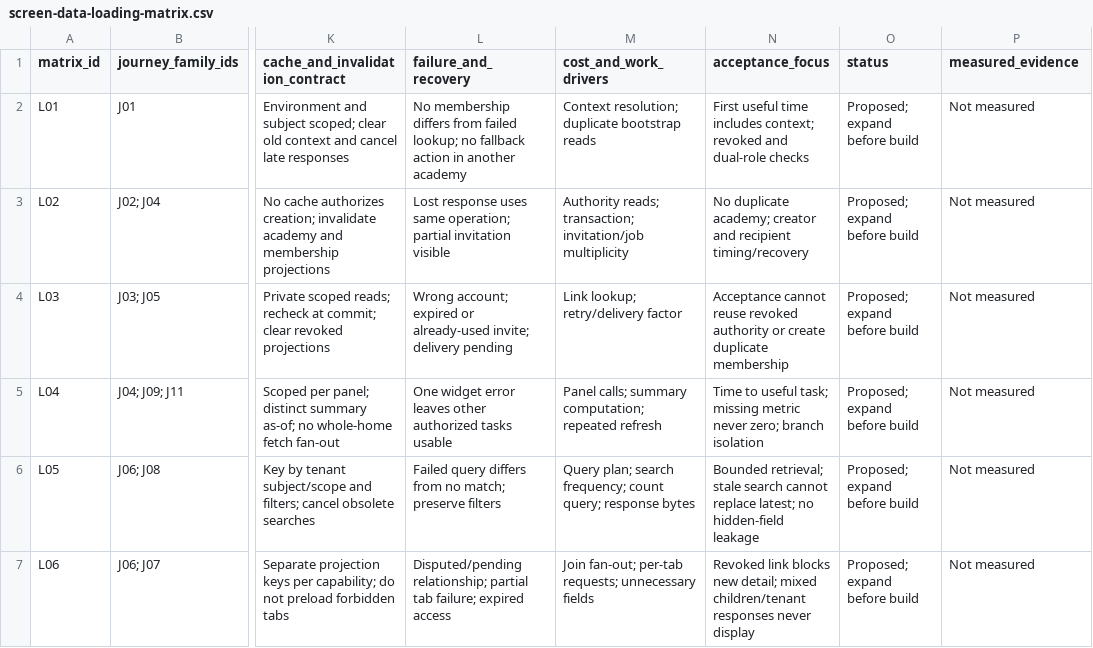
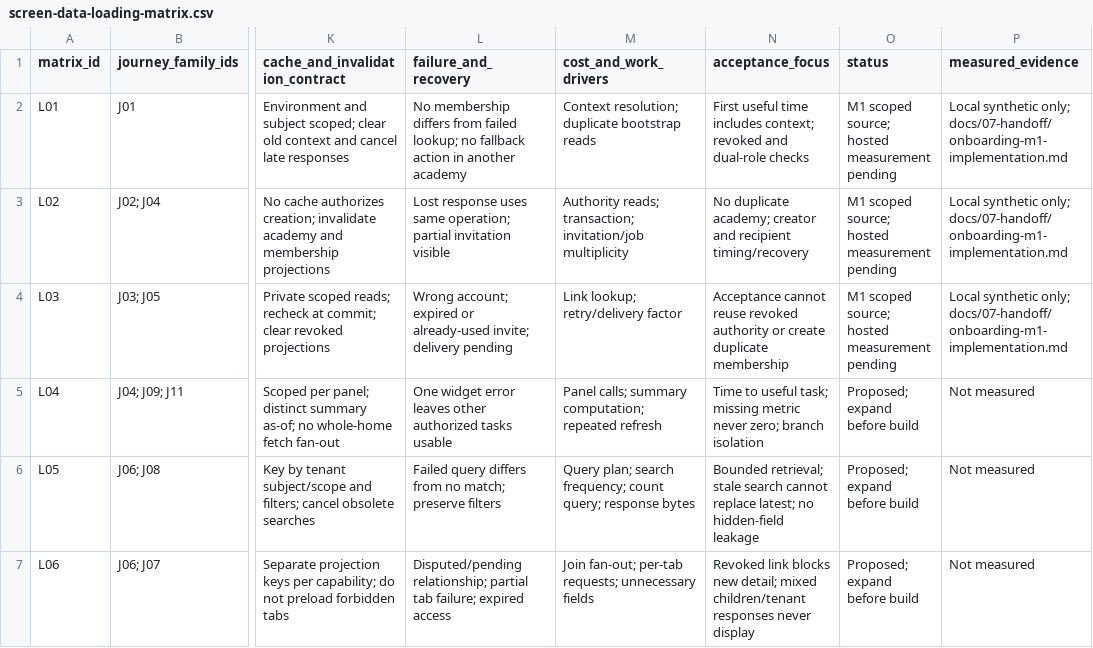
Before and after one commit to nahrplatform-rgb/academyos-web, a CSV file: docs/03-design/screen-data-loading-matrix.csv, drawn as a sheet; only a part is shown, gaps mark what is left out; the diff names each change by its address in the sheet, - before the commit and + after, or states it on an @@ line.

```diff
--- a/docs/03-design/screen-data-loading-matrix.csv
+++ b/docs/03-design/screen-data-loading-matrix.csv
-O2:O4 (status): Proposed; expand before build
+O2:O4 (status): M1 scoped source; hosted measurement pending
-P2:P4 (measured_evidence): Not measured
+P2:P4 (measured_evidence): Local synthetic only; docs/07-handoff/onboarding-m1-implementation.md
```
Also changed, not shown: docs/03-design/journey-register.csv, docs/04-engineering/journey-security-matrix.csv, 28 other files.
